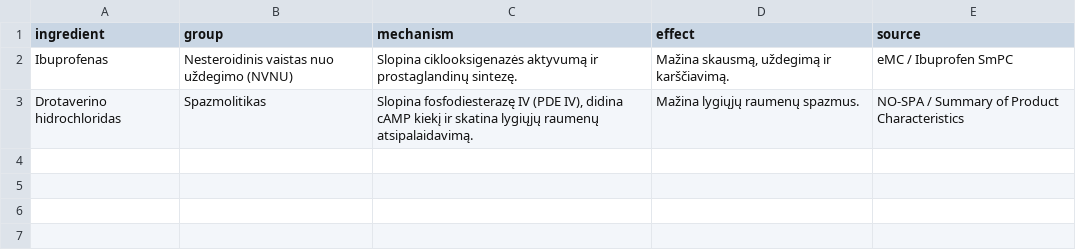
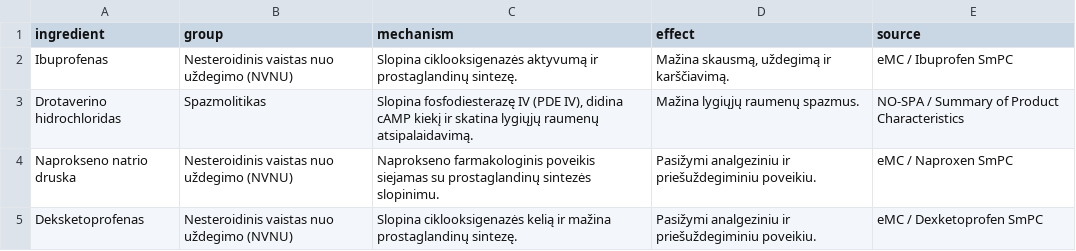
Before and after one commit to AME123AI/ai-vaistu-atpazinimas, a CSV file: ingredient_knowledge.csv, drawn as a sheet; the diff names each change by its address in the sheet, - before the commit and + after, or states it on an @@ line.

Commit message:
Update ingredient_knowledge.csv

```diff
--- a/ingredient_knowledge.csv
+++ b/ingredient_knowledge.csv
+row 4: Naprokseno natrio druska | Nesteroidinis vaistas nuo uždegimo (NVNU) | Naprokseno farmakologinis poveikis siejamas su prostaglandinų sintezės slopinimu. | Pasižymi analgeziniu ir priešuždegiminiu poveikiu. | eMC / Naproxen SmPC
+row 5: Deksketoprofenas | Nesteroidinis vaistas nuo uždegimo (NVNU) | Slopina ciklooksigenazės kelią ir mažina prostaglandinų sintezę. | Pasižymi analgeziniu ir priešuždegiminiu poveikiu. | eMC / Dexketoprofen SmPC
```
